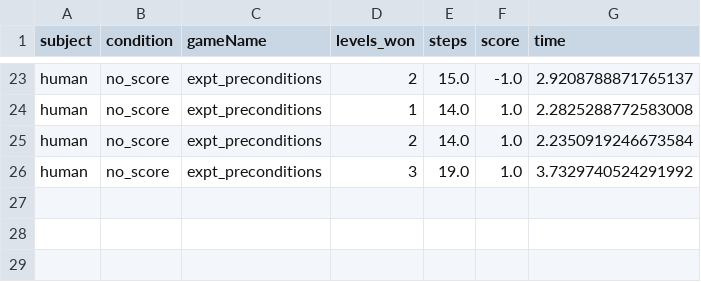
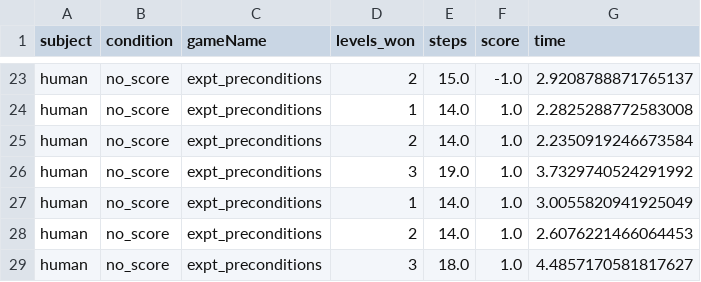
Before and after one commit to tsividis/vgdl, a CSV file: human_data.csv, drawn as a sheet; only a part is shown, gaps mark what is left out.

```diff
--- a/human_data.csv
+++ b/human_data.csv
@@ -26 +26,4 @@ human,no_score,expt_preconditions,2,14.0,1.0,2.2350919246673584
 human,no_score,expt_preconditions,3,19.0,1.0,3.7329740524291992
+human,no_score,expt_preconditions,1,14.0,1.0,3.0055820941925049
+human,no_score,expt_preconditions,2,14.0,1.0,2.6076221466064453
+human,no_score,expt_preconditions,3,18.0,1.0,4.4857170581817627
```
Also changed, not shown: 3 other files.
